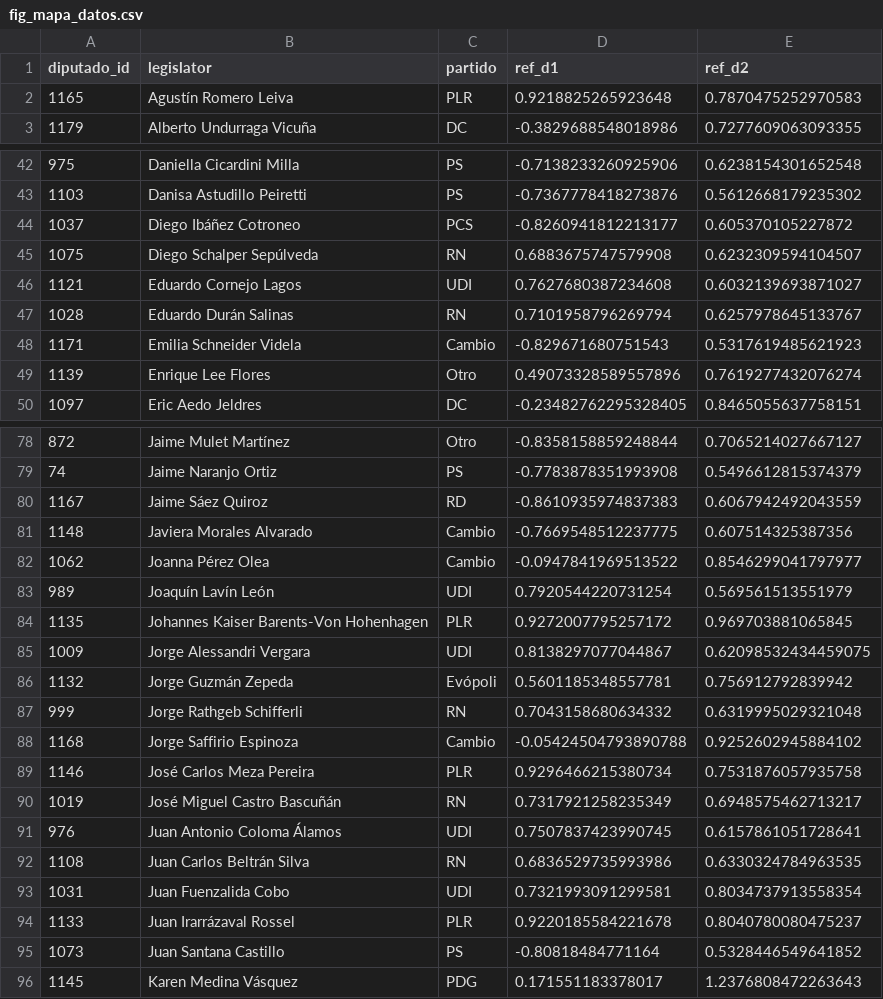
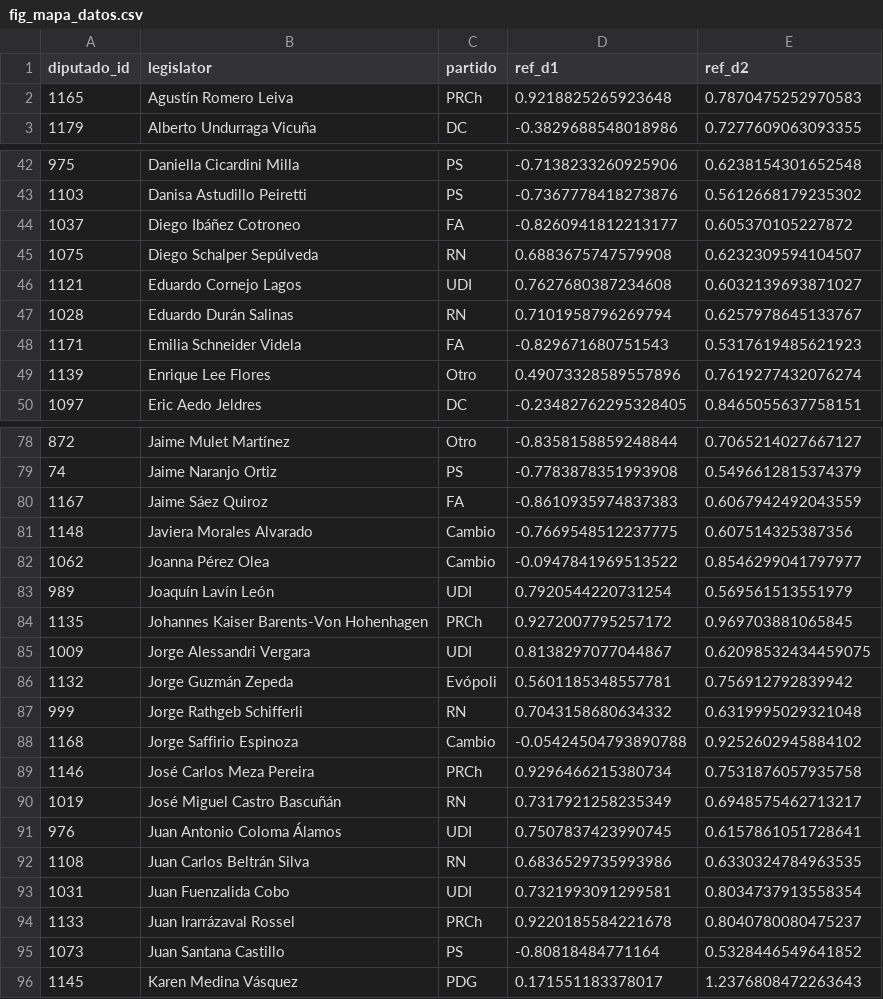
Before and after one commit to matdknu/project_right-wing, a CSV file: neo_gremialismo_votes/figuras/fig_mapa_datos.csv, drawn as a sheet; only a part is shown, gaps mark what is left out; the diff covers the shown part only.

```diff
--- a/neo_gremialismo_votes/figuras/fig_mapa_datos.csv
+++ b/neo_gremialismo_votes/figuras/fig_mapa_datos.csv
@@ -1,3 +1,3 @@
 diputado_id,legislator,partido,ref_d1,ref_d2
-1165,Agustín Romero Leiva,PLR,0.9218825265923648,0.7870475252970583
+1165,Agustín Romero Leiva,PRCh,0.9218825265923648,0.7870475252970583
 1179,Alberto Undurraga Vicuña,DC,-0.3829688548018986,0.7277609063093355
@@ -43,3 +43,3 @@ diputado_id,legislator,partido,ref_d1,ref_d2
 1103,Danisa Astudillo Peiretti,PS,-0.7367778418273876,0.5612668179235302
-1037,Diego Ibáñez Cotroneo,PCS,-0.8260941812213177,0.605370105227872
+1037,Diego Ibáñez Cotroneo,FA,-0.8260941812213177,0.605370105227872
 1075,Diego Schalper Sepúlveda,RN,0.6883675747579908,0.6232309594104507
@@ -47,3 +47,3 @@ diputado_id,legislator,partido,ref_d1,ref_d2
 1028,Eduardo Durán Salinas,RN,0.7101958796269794,0.6257978645133767
-1171,Emilia Schneider Videla,Cambio,-0.829671680751543,0.5317619485621923
+1171,Emilia Schneider Videla,FA,-0.829671680751543,0.5317619485621923
 1139,Enrique Lee Flores,Otro,0.49073328589557896,0.7619277432076274
@@ -79,3 +79,3 @@ diputado_id,legislator,partido,ref_d1,ref_d2
 74,Jaime Naranjo Ortiz,PS,-0.7783878351993908,0.5496612815374379
-1167,Jaime Sáez Quiroz,RD,-0.8610935974837383,0.6067942492043559
+1167,Jaime Sáez Quiroz,FA,-0.8610935974837383,0.6067942492043559
 1148,Javiera Morales Alvarado,Cambio,-0.7669548512237775,0.607514325387356
@@ -83,3 +83,3 @@ diputado_id,legislator,partido,ref_d1,ref_d2
 989,Joaquín Lavín León,UDI,0.7920544220731254,0.569561513551979
-1135,Johannes Kaiser Barents-Von Hohenhagen,PLR,0.9272007795257172,0.969703881065845
+1135,Johannes Kaiser Barents-Von Hohenhagen,PRCh,0.9272007795257172,0.969703881065845
 1009,Jorge Alessandri Vergara,UDI,0.8138297077044867,0.62098532434459075
@@ -88,3 +88,3 @@ diputado_id,legislator,partido,ref_d1,ref_d2
 1168,Jorge Saffirio Espinoza,Cambio,-0.05424504793890788,0.9252602945884102
-1146,José Carlos Meza Pereira,PLR,0.9296466215380734,0.7531876057935758
+1146,José Carlos Meza Pereira,PRCh,0.9296466215380734,0.7531876057935758
 1019,José Miguel Castro Bascuñán,RN,0.7317921258235349,0.6948575462713217
@@ -93,3 +93,3 @@ diputado_id,legislator,partido,ref_d1,ref_d2
 1031,Juan Fuenzalida Cobo,UDI,0.7321993091299581,0.8034737913558354
-1133,Juan Irarrázaval Rossel,PLR,0.9220185584221678,0.8040780080475237
+1133,Juan Irarrázaval Rossel,PRCh,0.9220185584221678,0.8040780080475237
 1073,Juan Santana Castillo,PS,-0.80818484771164,0.5328446549641852
```
Also changed, not shown: 15 edited cells elsewhere in this file, neo_gremialismo_votes/figuras/fig1_datos.csv, neo_gremialismo_votes/figuras/fig2_datos.csv, 40 other files.
